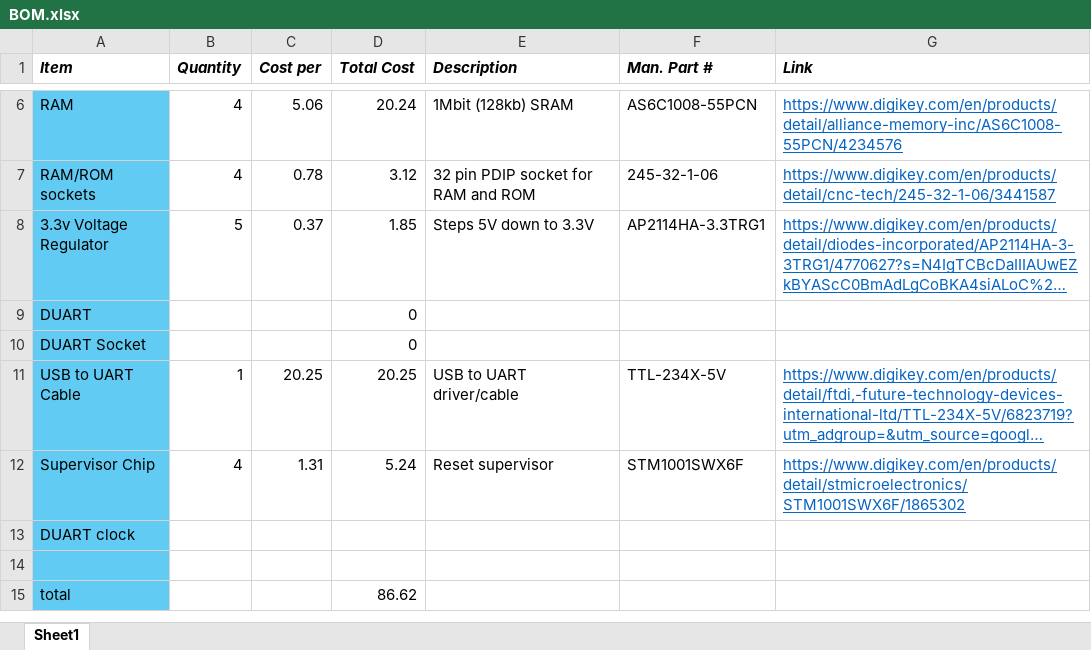
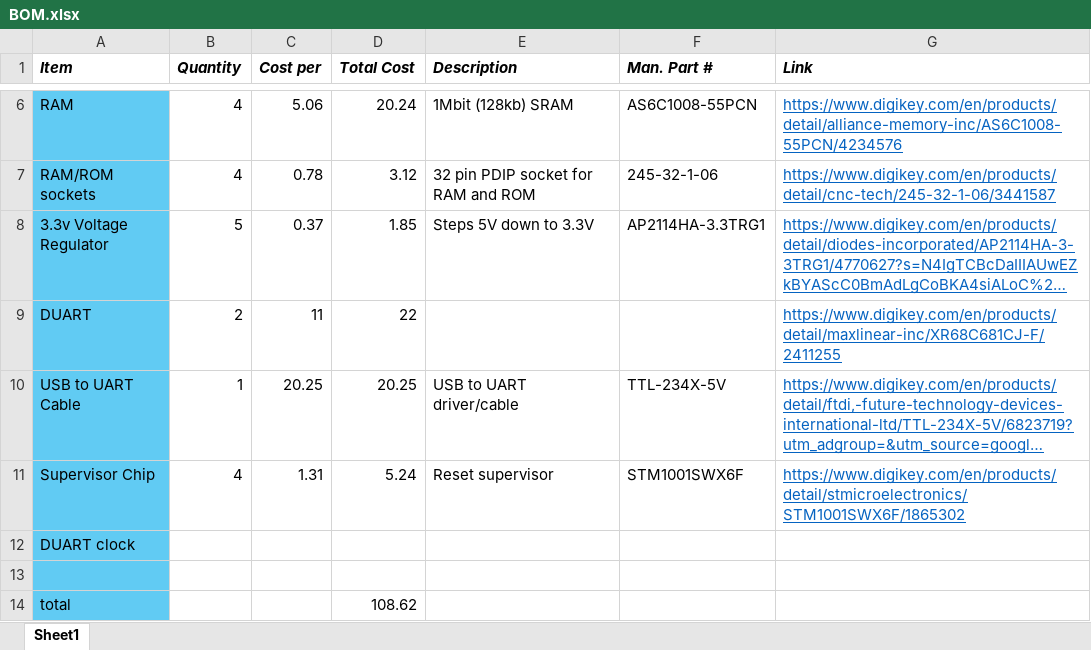
Before and after one commit to prrtzel/MCD-Project, an Excel workbook: Resources/BOM.xlsx, sheet Sheet1, drawn as a sheet; only a part is shown, gaps mark what is left out; long unchanged cells end in …; values as stored, in another font and other column widths than the file's, no borders; removed rows and columns are numbered as before the commit, all else as after; the diff names each change by its address in the sheet, - before the commit and + after, or states it on an @@ line.

```diff
--- a/Resources/BOM.xlsx (sheet Sheet1)
+++ b/Resources/BOM.xlsx (sheet Sheet1)
-B9 (Quantity): (empty)
+B9 (Quantity): 2
-C9 (Cost per): (empty)
+C9 (Cost per): 11
-D9 (Total Cost): 0
+D9 (Total Cost): 22
-G9 (Link): (empty)
+G9 (Link): https://www.digikey.com/en/products/detail/maxlinear-inc/XR68C681CJ-F/2411255
-row 10: DUART Socket |  |  | 0
-D14 (Total Cost): 86.62
+D14 (Total Cost): 108.62
```
Also changed, not shown: formulas that keep their value, Resources/Time Log.xlsx, 36 other files.
